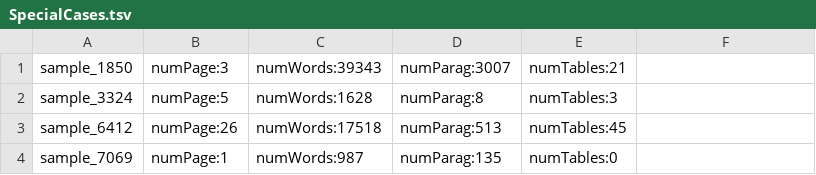
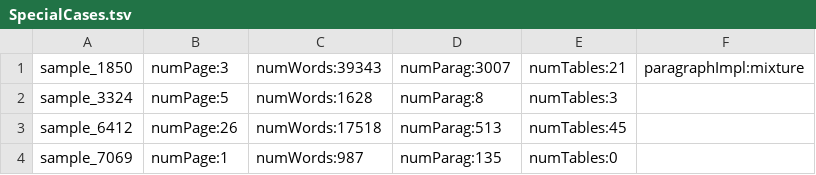
Before and after one commit to kduretec/TestDataGenerator, a TSV file: DataGenerator/resources/SpecialCases.tsv, drawn as a sheet; only a part is shown.

```diff
--- a/DataGenerator/resources/SpecialCases.tsv
+++ b/DataGenerator/resources/SpecialCases.tsv
@@ -1,2 +1,2 @@
-sample_1850	numPage:3	numWords:39343	numParag:3007	numTables:21
+sample_1850	numPage:3	numWords:39343	numParag:3007	numTables:21	paragraphImpl:mixture
 sample_3324	numPage:5	numWords:1628	numParag:8	numTables:3
```
Also changed, not shown: 3 other files.
